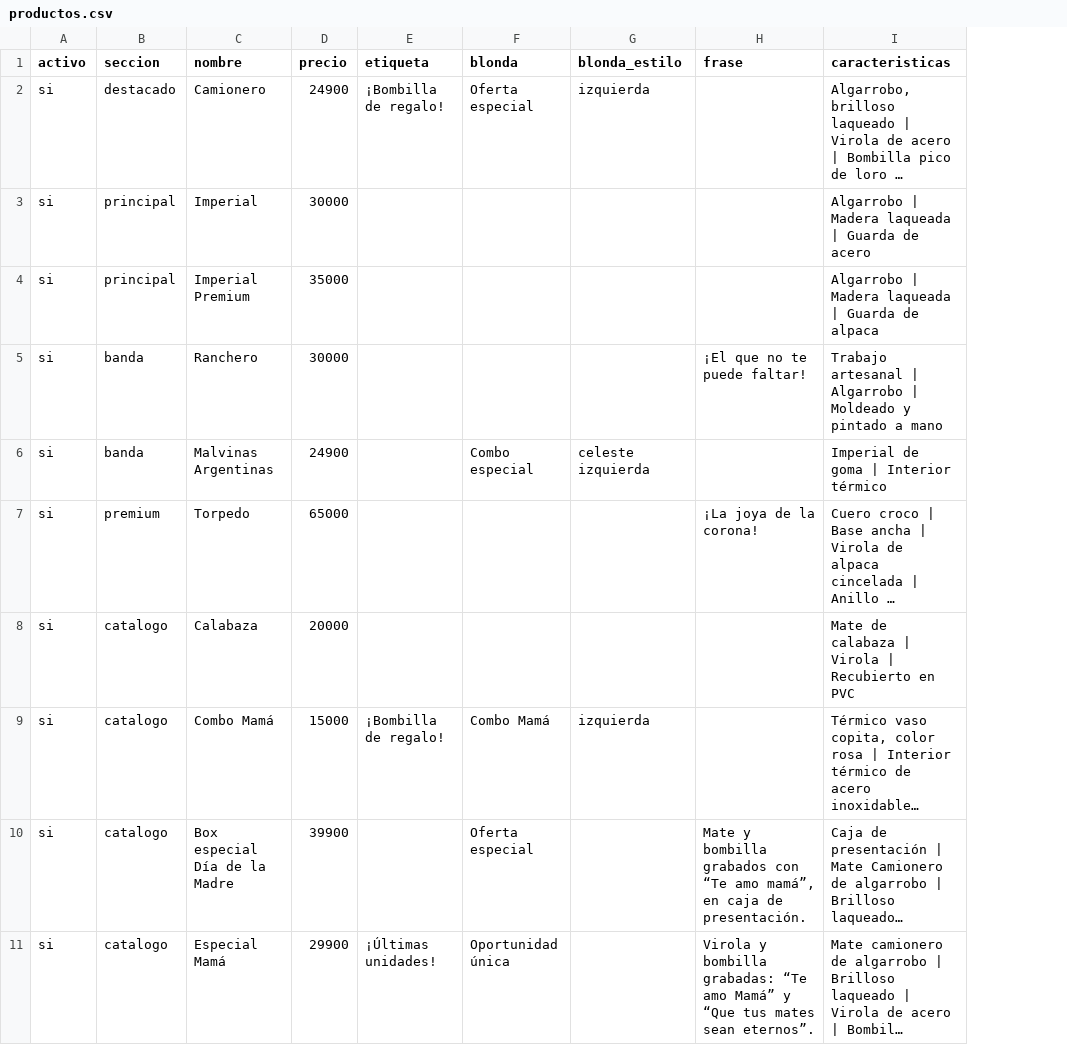
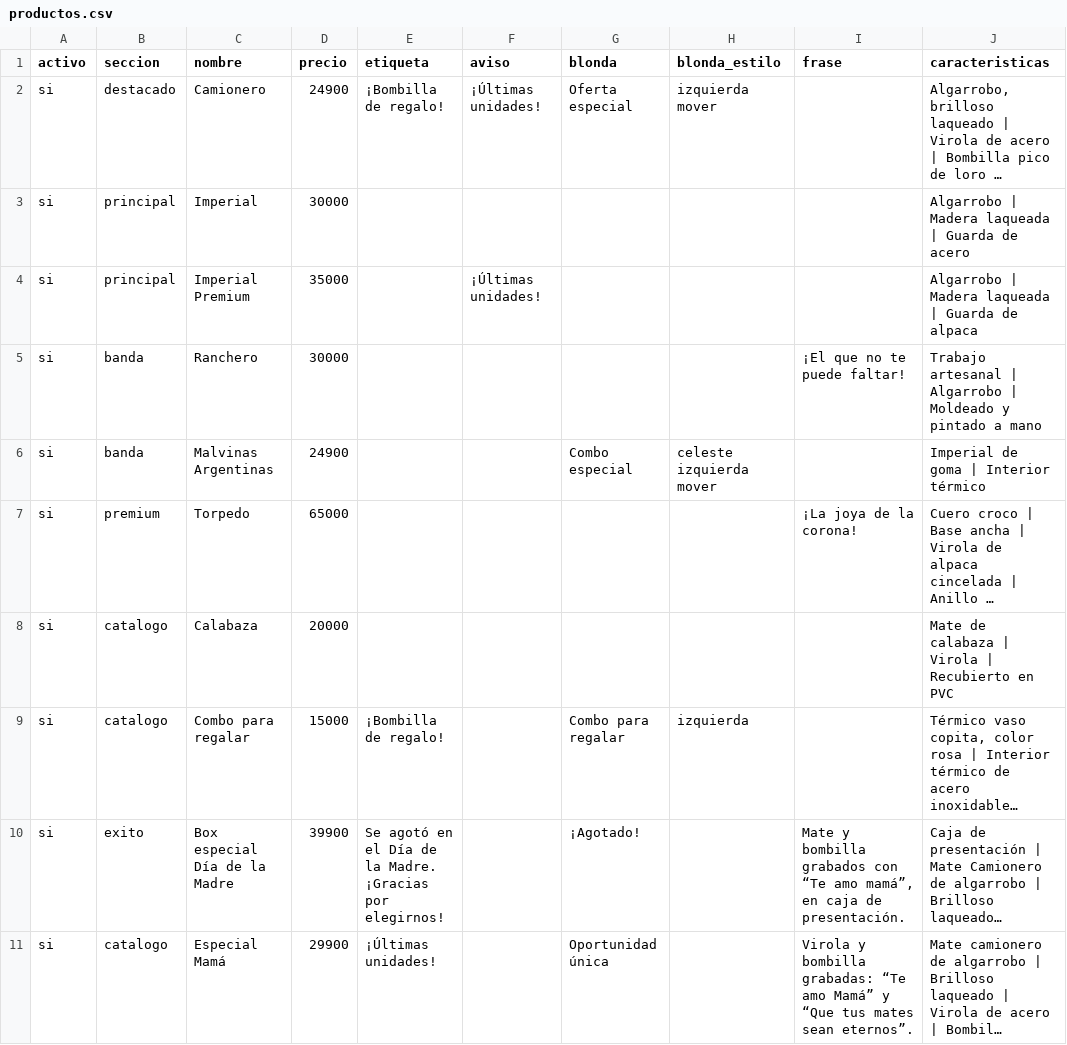
Before and after one commit to siempremate/siempremate, a CSV file: productos.csv, drawn as a sheet; only a part is shown; long unchanged cells end in …; addresses are those after the commit; the diff names each change by its address in the sheet, - before the commit and + after, or states it on an @@ line.

```diff
--- a/productos.csv
+++ b/productos.csv
+column F (aviso), rows 2-4: ¡Últimas unidades! |  | ¡Últimas unidades!
-H2 (blonda_estilo): izquierda
+H2 (blonda_estilo): izquierda mover
-H6 (blonda_estilo): celeste izquierda
+H6 (blonda_estilo): celeste izquierda mover
-C9 (nombre): Combo Mamá
+C9 (nombre): Combo para regalar
-G9 (blonda): Combo Mamá
+G9 (blonda): Combo para regalar
-B10 (seccion): catalogo
+B10 (seccion): exito
-E10 (etiqueta): (empty)
+E10 (etiqueta): Se agotó en el Día de la Madre. ¡Gracias por elegirnos!
-G10 (blonda): Oferta especial
+G10 (blonda): ¡Agotado!
```
Also changed, not shown: 11 other files.
